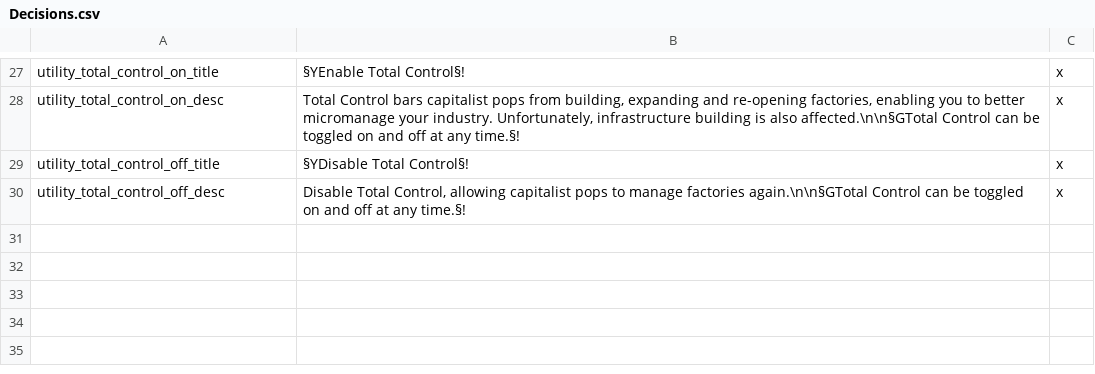
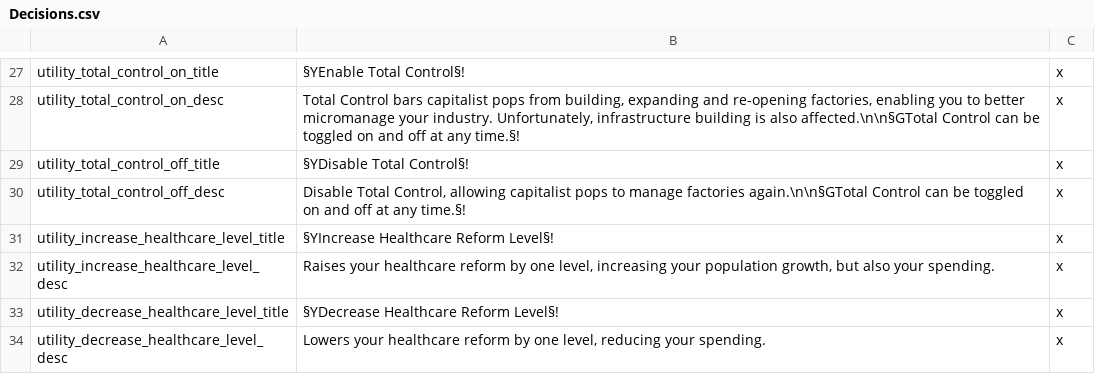
Before and after one commit to lilp123a/Victoria-Universalis-Fork, a CSV file: Victoria Universalis Fork/localisation/Decisions.csv, drawn as a sheet; only a part is shown, gaps mark what is left out.

Commit message:
Remove R&D, tune up clergymen research points and costs, buff clerks research points, move healthcare decisions to new system and improve localisation for healthcare and school reforms

```diff
--- a/Victoria Universalis Fork/localisation/Decisions.csv
+++ b/Victoria Universalis Fork/localisation/Decisions.csv
@@ -30 +30,5 @@ utility_total_control_off_title;§YDisable Total Control§!;x
 utility_total_control_off_desc;Disable Total Control, allowing capitalist pops to manage factories again.\n\n§GTotal Control can be toggled on and off at any time.§!;x
+utility_increase_healthcare_level_title;§YIncrease Healthcare Reform Level§!;x
+utility_increase_healthcare_level_desc;Raises your healthcare reform by one level, increasing your population growth, but also your spending.;x
+utility_decrease_healthcare_level_title;§YDecrease Healthcare Reform Level§!;x
+utility_decrease_healthcare_level_desc;Lowers your healthcare reform by one level, reducing your spending.;x
```
Also changed, not shown: Victoria Universalis Fork/localisation/Interface.csv, Victoria Universalis Fork/localisation/Policies_and_Reforms.csv, 12 other files.
